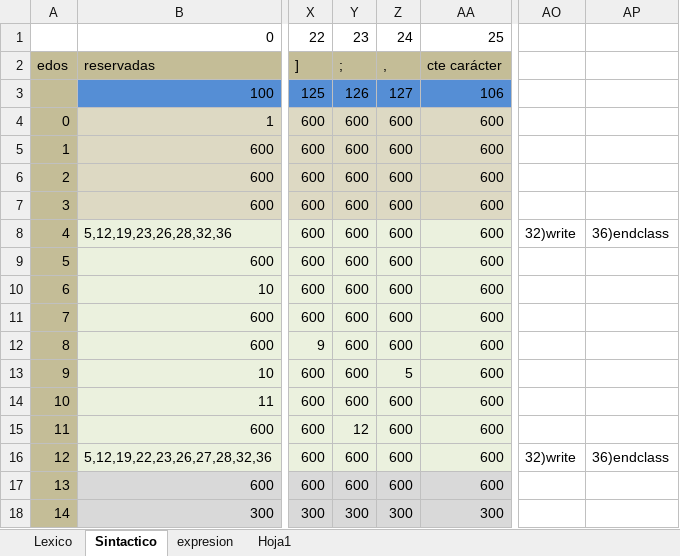
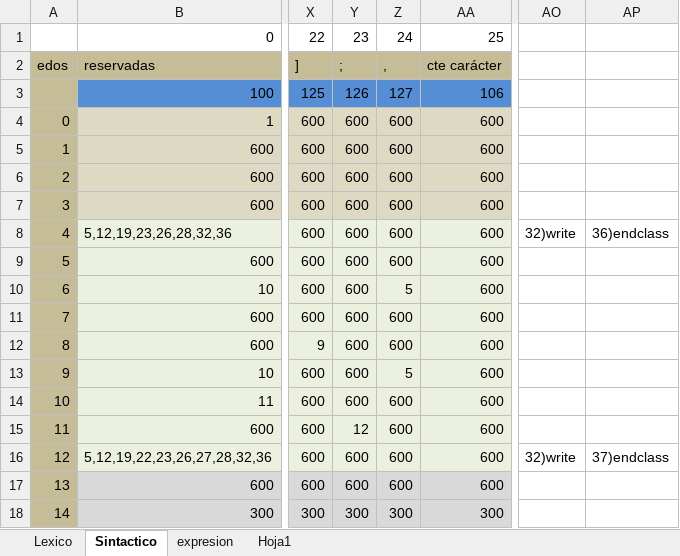
Before and after one commit to eiffela65/compiler-intepreter, an Excel workbook: docs/matriz-tokens.xlsx, sheet Sintactico, drawn as a sheet; only a part is shown, gaps mark what is left out; values as stored, in another font and other column widths than the file's, no borders; the diff names each change by its address in the sheet, - before the commit and + after, or states it on an @@ line.

```diff
--- a/docs/matriz-tokens.xlsx (sheet Sintactico)
+++ b/docs/matriz-tokens.xlsx (sheet Sintactico)
-Z10: 600
+Z10: 5
-AP16: 36)endclass
+AP16: 37)endclass
```
Also changed, not shown: sheet expresion, 6 other files.
